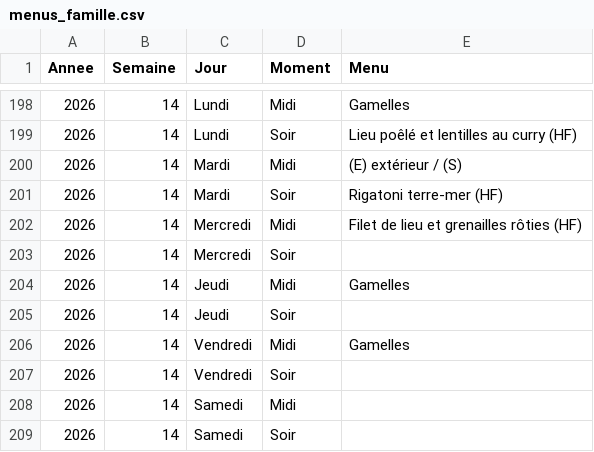
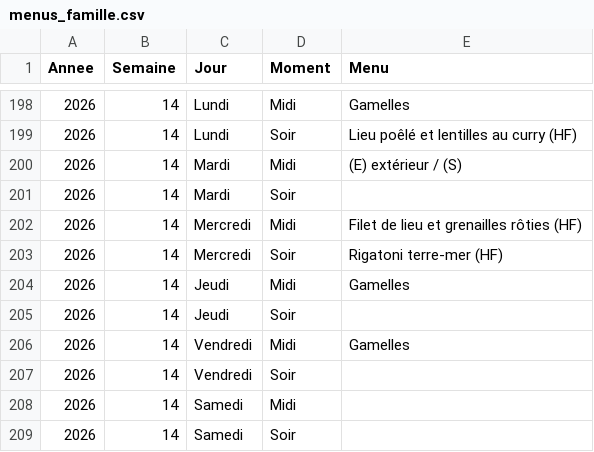
Before and after one commit to stephane0254-png/menus, a CSV file: menus_famille.csv, drawn as a sheet; only a part is shown, gaps mark what is left out.

Commit message:
Mise à jour des menus

```diff
--- a/menus_famille.csv
+++ b/menus_famille.csv
@@ -200,5 +200,5 @@ Annee,Semaine,Jour,Moment,Menu
 2026,14,Mardi,Midi,(E) extérieur / (S)
-2026,14,Mardi,Soir,Rigatoni terre-mer (HF)
+2026,14,Mardi,Soir,
 2026,14,Mercredi,Midi,Filet de lieu et grenailles rôties (HF)
-2026,14,Mercredi,Soir,
+2026,14,Mercredi,Soir,Rigatoni terre-mer (HF)
 2026,14,Jeudi,Midi,Gamelles
```
